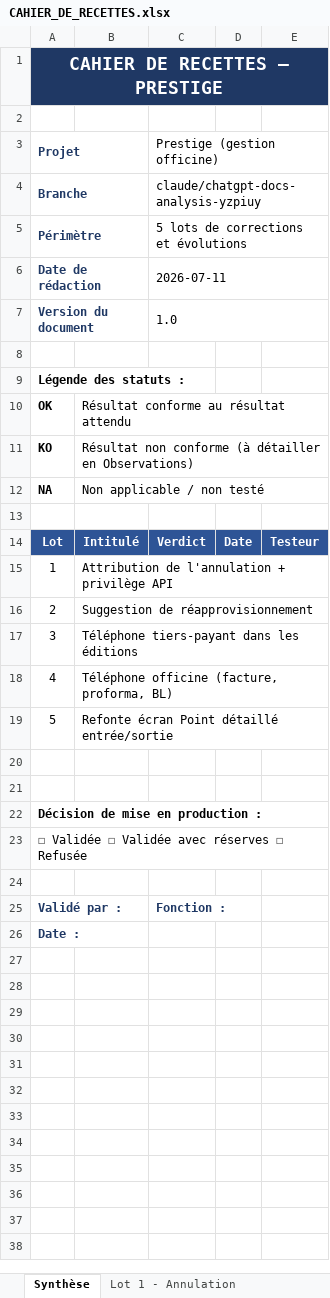
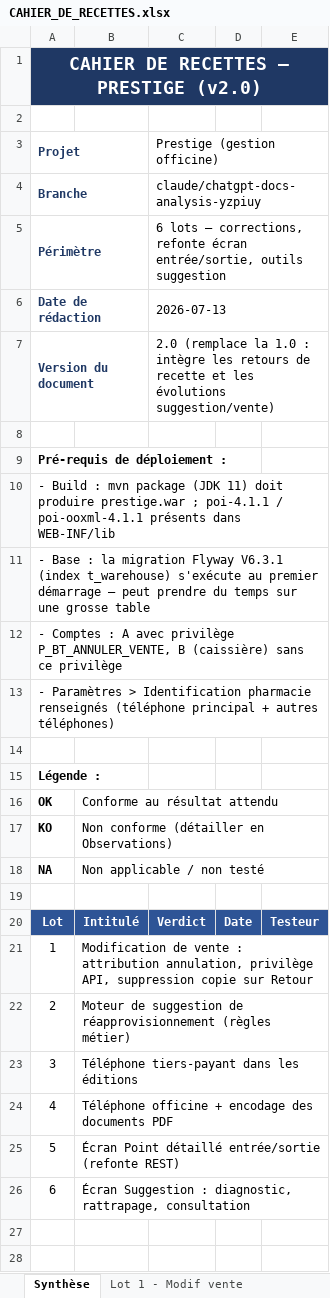
Before and after one commit to airm5500/prestige, an Excel workbook: docs/CAHIER_DE_RECETTES.xlsx, sheet Synthèse, drawn as a sheet; only a part is shown; the shorter side is filled out with more unchanged rows; values as stored, in another font and other column widths than the file's, no borders; addresses are those after the commit; the diff names each change by its address in the sheet, - before the commit and + after, or states it on an @@ line.

```diff
--- a/docs/CAHIER_DE_RECETTES.xlsx (sheet Synthèse)
+++ b/docs/CAHIER_DE_RECETTES.xlsx (sheet Synthèse)
-sheet tab: Lot 1 - Annulation
+sheet tab: Lot 1 - Modif vente
@@ column A (Projet) renumbered between rows 1 and 9 @@
-C5 (Prestige (gestion officine)): 5 lots de corrections et évolutions
+C5 (Prestige (gestion officine)): 6 lots — corrections, refonte écran entrée/sortie, outils suggestion
-C6 (Prestige (gestion officine)): 2026-07-11
+C6 (Prestige (gestion officine)): 2026-07-13
-C7 (Prestige (gestion officine)): 1.0
+C7 (Prestige (gestion officine)): 2.0 (remplace la 1.0 : intègre les retours de recette et les évolutions suggestion/vente)
+row 10: - Build : mvn package (JDK 11) doit produire prestige.war ; poi-4.1.1 / poi-ooxml-4.1.1 présents dans WEB-INF/lib
+row 11: - Base : la migration Flyway V6.3.1 (index t_warehouse) s'exécute au premier démarrage — peut prendre du temps sur une grosse table
+row 12: - Comptes : A avec privilège P_BT_ANNULER_VENTE, B (caissière) sans ce privilège
+row 13: - Paramètres > Identification pharmacie renseignés (téléphone principal + autres téléphones)
+row 14: (empty)
+row 15: Légende :
-B16: Résultat conforme au résultat attendu
+B16: Conforme au résultat attendu
-B17: Résultat non conforme (à détailler en Observations)
+B17: Non conforme (détailler en Observations)
-B21: Attribution de l'annulation + privilège API
+B21: Modification de vente : attribution annulation, privilège API, suppression copie sur Retour
-B22: Suggestion de réapprovisionnement
+B22: Moteur de suggestion de réapprovisionnement (règles métier)
-B24: Téléphone officine (facture, proforma, BL)
+B24: Téléphone officine + encodage des documents PDF
-B25: Refonte écran Point détaillé entrée/sortie
+B25: Écran Point détaillé entrée/sortie (refonte REST)
+row 26: 6 | Écran Suggestion : diagnostic, rattrapage, consultation
```
Also changed, not shown: sheet Lot 5 - Ecran E-S, sheet Lot 1 - Modif vente, sheet Lot 2 - Moteur suggestion, sheet Lot 4 - Tel officine + PDF, sheet Lot 3 - Tel tiers-payant, other sheet tabs.
